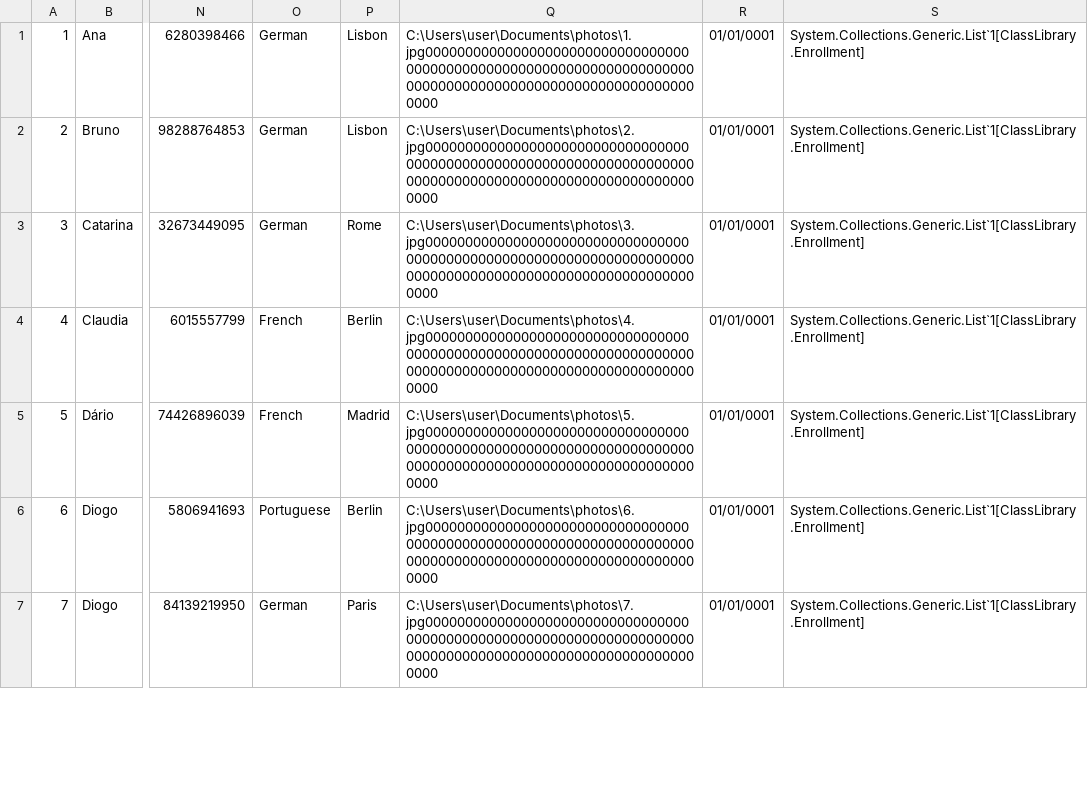
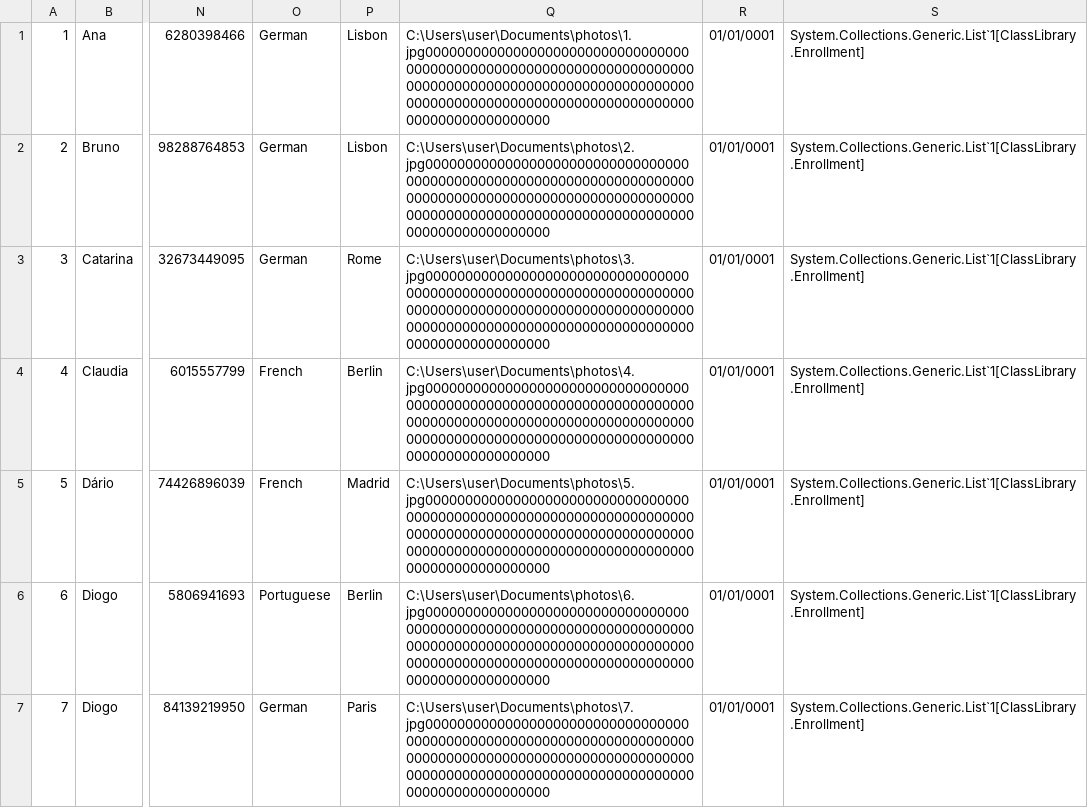
Before and after one commit to NunoVilhenaSantos/School-Project, a CSV file: School Project/bin/Debug/net7.0-windows/XFiles/StudentsFile.csv, drawn as a sheet; only a part is shown, gaps mark what is left out; the diff covers the shown part only; the diff names each change by its address in the sheet, - before the commit and + after, or states it on an @@ line.

```diff
--- a/School Project/bin/Debug/net7.0-windows/XFiles/StudentsFile.csv
+++ b/School Project/bin/Debug/net7.0-windows/XFiles/StudentsFile.csv
-Q1: C:\Users\user\Documents\photos\1.jpg0000000000000000000000000000000000000000000000000000000000000000000000000000000000000000000000000000000000000
+Q1: C:\Users\user\Documents\photos\1.jpg000000000000000000000000000000000000000000000000000000000000000000000000000000000000000000000000000000000000000000000000000000000000000000000000000000000000000
-Q2: C:\Users\user\Documents\photos\2.jpg0000000000000000000000000000000000000000000000000000000000000000000000000000000000000000000000000000000000000
+Q2: C:\Users\user\Documents\photos\2.jpg000000000000000000000000000000000000000000000000000000000000000000000000000000000000000000000000000000000000000000000000000000000000000000000000000000000000000
-Q3: C:\Users\user\Documents\photos\3.jpg0000000000000000000000000000000000000000000000000000000000000000000000000000000000000000000000000000000000000
+Q3: C:\Users\user\Documents\photos\3.jpg000000000000000000000000000000000000000000000000000000000000000000000000000000000000000000000000000000000000000000000000000000000000000000000000000000000000000
-Q4: C:\Users\user\Documents\photos\4.jpg0000000000000000000000000000000000000000000000000000000000000000000000000000000000000000000000000000000000000
+Q4: C:\Users\user\Documents\photos\4.jpg000000000000000000000000000000000000000000000000000000000000000000000000000000000000000000000000000000000000000000000000000000000000000000000000000000000000000
-Q5: C:\Users\user\Documents\photos\5.jpg0000000000000000000000000000000000000000000000000000000000000000000000000000000000000000000000000000000000000
+Q5: C:\Users\user\Documents\photos\5.jpg000000000000000000000000000000000000000000000000000000000000000000000000000000000000000000000000000000000000000000000000000000000000000000000000000000000000000
-Q6: C:\Users\user\Documents\photos\6.jpg0000000000000000000000000000000000000000000000000000000000000000000000000000000000000000000000000000000000000
+Q6: C:\Users\user\Documents\photos\6.jpg000000000000000000000000000000000000000000000000000000000000000000000000000000000000000000000000000000000000000000000000000000000000000000000000000000000000000
-Q7: C:\Users\user\Documents\photos\7.jpg0000000000000000000000000000000000000000000000000000000000000000000000000000000000000000000000000000000000000
+Q7: C:\Users\user\Documents\photos\7.jpg000000000000000000000000000000000000000000000000000000000000000000000000000000000000000000000000000000000000000000000000000000000000000000000000000000000000000
```
Also changed, not shown: 97 edited cells elsewhere in this file, School Project/bin/Debug/net7.0-windows/XFiles/SchoolClassesFile.csv, 53 other files.
